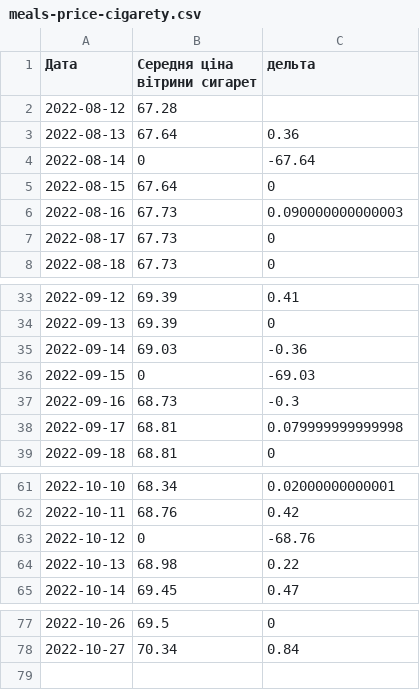
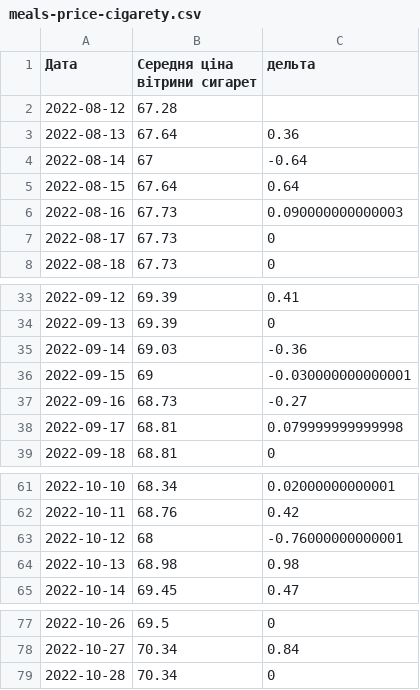
Before and after one commit to uadata/uadata, a CSV file: ciny-na-producty/meals-price-cigarety.csv, drawn as a sheet; only a part is shown, gaps mark what is left out.

```diff
--- a/ciny-na-producty/meals-price-cigarety.csv
+++ b/ciny-na-producty/meals-price-cigarety.csv
@@ -3,4 +3,4 @@
 2022-08-13,67.64,0.36
-2022-08-14,0,-67.64
-2022-08-15,67.64,0
+2022-08-14,67,-0.64
+2022-08-15,67.64,0.64
 2022-08-16,67.73,0.090000000000003
@@ -35,4 +35,4 @@
 2022-09-14,69.03,-0.36
-2022-09-15,0,-69.03
-2022-09-16,68.73,-0.3
+2022-09-15,69,-0.030000000000001
+2022-09-16,68.73,-0.27
 2022-09-17,68.81,0.079999999999998
@@ -62,4 +62,4 @@
 2022-10-11,68.76,0.42
-2022-10-12,0,-68.76
-2022-10-13,68.98,0.22
+2022-10-12,68,-0.76000000000001
+2022-10-13,68.98,0.98
 2022-10-14,69.45,0.47
@@ -78 +78,2 @@
 2022-10-27,70.34,0.84
+2022-10-28,70.34,0
```
Also changed, not shown: ciny-na-producty/meals-price-kolbasa.csv, kurs-hryvni/euro-to-hryvna.csv, 35 other files.
